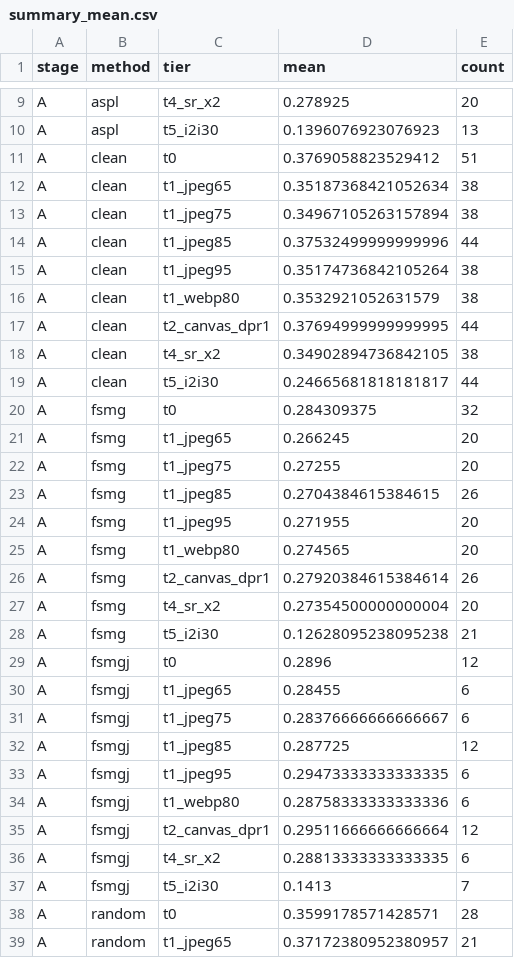
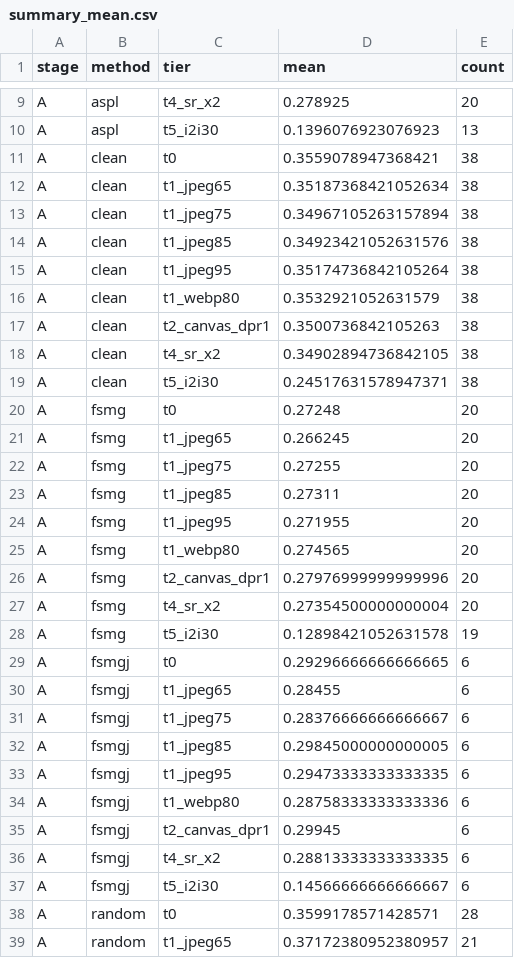
Before and after one commit to Hyyyyyyy999/ScrapeBench, a CSV file: runs/full/summary_mean.csv, drawn as a sheet; only a part is shown, gaps mark what is left out.

```diff
--- a/runs/full/summary_mean.csv
+++ b/runs/full/summary_mean.csv
@@ -10,29 +10,29 @@ A,aspl,t4_sr_x2,0.278925,20
 A,aspl,t5_i2i30,0.1396076923076923,13
-A,clean,t0,0.3769058823529412,51
+A,clean,t0,0.3559078947368421,38
 A,clean,t1_jpeg65,0.35187368421052634,38
 A,clean,t1_jpeg75,0.34967105263157894,38
-A,clean,t1_jpeg85,0.37532499999999996,44
+A,clean,t1_jpeg85,0.34923421052631576,38
 A,clean,t1_jpeg95,0.35174736842105264,38
 A,clean,t1_webp80,0.3532921052631579,38
-A,clean,t2_canvas_dpr1,0.37694999999999995,44
+A,clean,t2_canvas_dpr1,0.3500736842105263,38
 A,clean,t4_sr_x2,0.34902894736842105,38
-A,clean,t5_i2i30,0.24665681818181817,44
-A,fsmg,t0,0.284309375,32
+A,clean,t5_i2i30,0.24517631578947371,38
+A,fsmg,t0,0.27248,20
 A,fsmg,t1_jpeg65,0.266245,20
 A,fsmg,t1_jpeg75,0.27255,20
-A,fsmg,t1_jpeg85,0.2704384615384615,26
+A,fsmg,t1_jpeg85,0.27311,20
 A,fsmg,t1_jpeg95,0.271955,20
 A,fsmg,t1_webp80,0.274565,20
-A,fsmg,t2_canvas_dpr1,0.27920384615384614,26
+A,fsmg,t2_canvas_dpr1,0.27976999999999996,20
 A,fsmg,t4_sr_x2,0.27354500000000004,20
-A,fsmg,t5_i2i30,0.12628095238095238,21
-A,fsmgj,t0,0.2896,12
+A,fsmg,t5_i2i30,0.12898421052631578,19
+A,fsmgj,t0,0.29296666666666665,6
 A,fsmgj,t1_jpeg65,0.28455,6
 A,fsmgj,t1_jpeg75,0.28376666666666667,6
-A,fsmgj,t1_jpeg85,0.287725,12
+A,fsmgj,t1_jpeg85,0.29845000000000005,6
 A,fsmgj,t1_jpeg95,0.29473333333333335,6
 A,fsmgj,t1_webp80,0.28758333333333336,6
-A,fsmgj,t2_canvas_dpr1,0.29511666666666664,12
+A,fsmgj,t2_canvas_dpr1,0.29945,6
 A,fsmgj,t4_sr_x2,0.28813333333333335,6
-A,fsmgj,t5_i2i30,0.1413,7
+A,fsmgj,t5_i2i30,0.14566666666666667,6
 A,random,t0,0.3599178571428571,28
```
Also changed, not shown: runs/full/retention_stage_A.csv, runs/full/summary_ci.csv, 36 other files.
